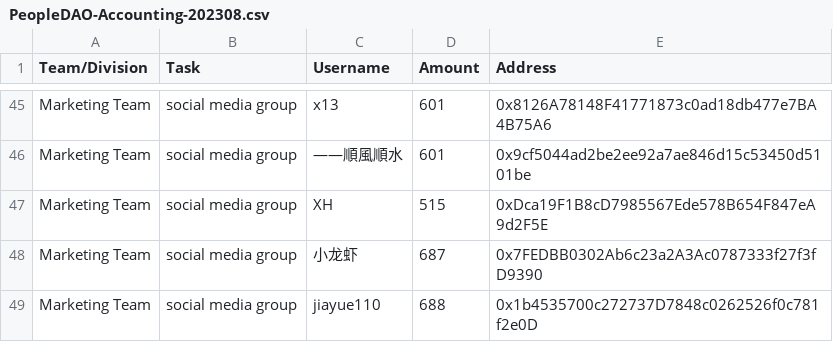
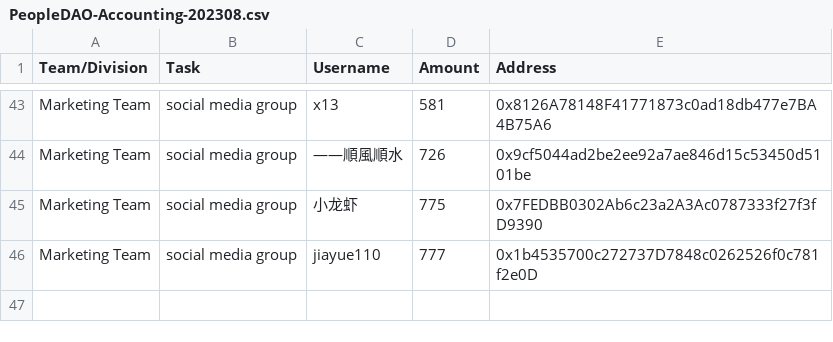
Before and after one commit to People-DAO/files, a CSV file: accounting/bookkeeping/PeopleDAO-Accounting-202308.csv, drawn as a sheet; only a part is shown, gaps mark what is left out; removed rows and columns are numbered as before the commit, all else as after; the diff covers the shown part only; the diff names each change by its address in the sheet, - before the commit and + after, or states it on an @@ line.

```diff
--- a/accounting/bookkeeping/PeopleDAO-Accounting-202308.csv
+++ b/accounting/bookkeeping/PeopleDAO-Accounting-202308.csv
-D43 (Amount): 601
+D43 (Amount): 581
-D44 (Amount): 601
+D44 (Amount): 726
-row 47: Marketing Team | social media group | XH | 515 | 0xDca19F1B8cD7985567Ede578B654F847eA9d2F5E
-D45 (Amount): 687
+D45 (Amount): 775
-D46 (Amount): 688
+D46 (Amount): 777
```
Also changed, not shown: 2 removed rows and 25 edited cells elsewhere in this file.
